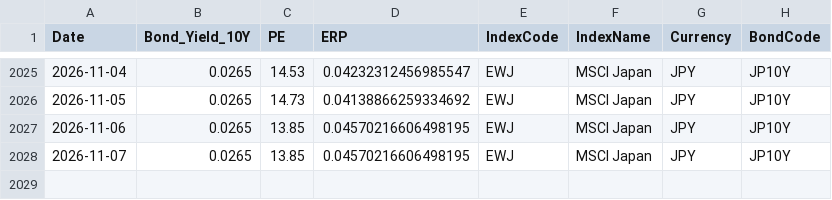
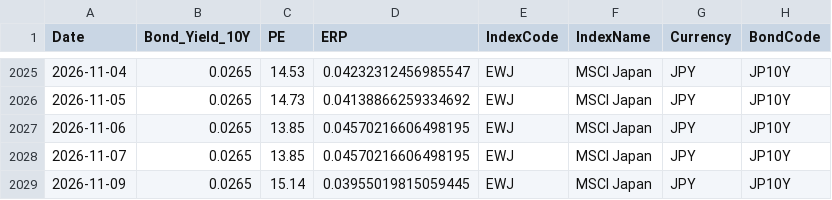
Before and after one commit to ChiaraVan1/equity-risk-premium-monitor, a CSV file: data/erp_EWJ.csv, drawn as a sheet; only a part is shown, gaps mark what is left out.

```diff
--- a/data/erp_EWJ.csv
+++ b/data/erp_EWJ.csv
@@ -2028 +2028,2 @@
 2026-11-07,0.0265,13.85,0.04570216606498195,EWJ,MSCI Japan,JPY,JP10Y
+2026-11-09,0.0265,15.14,0.03955019815059445,EWJ,MSCI Japan,JPY,JP10Y
```
Also changed, not shown: data/erp_EEM.csv, data/erp_EWG.csv, 30 other files.
